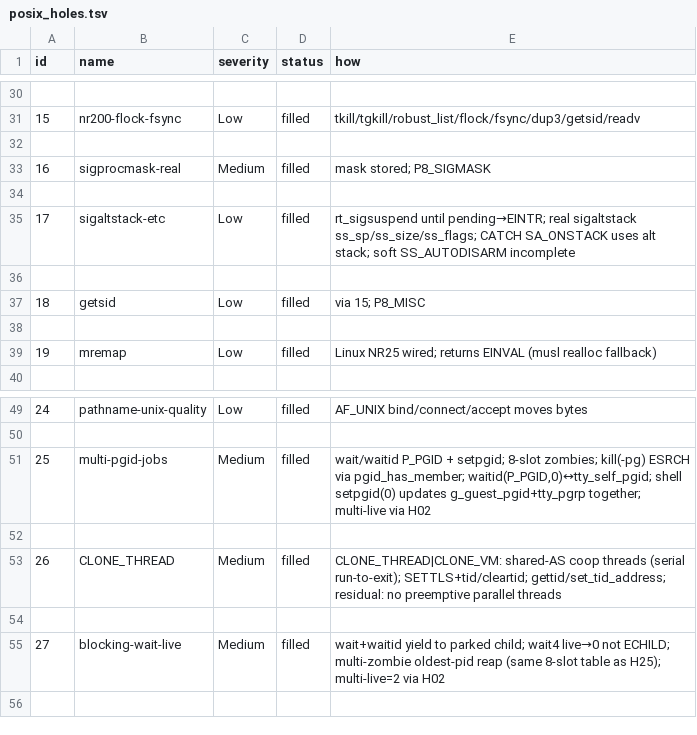
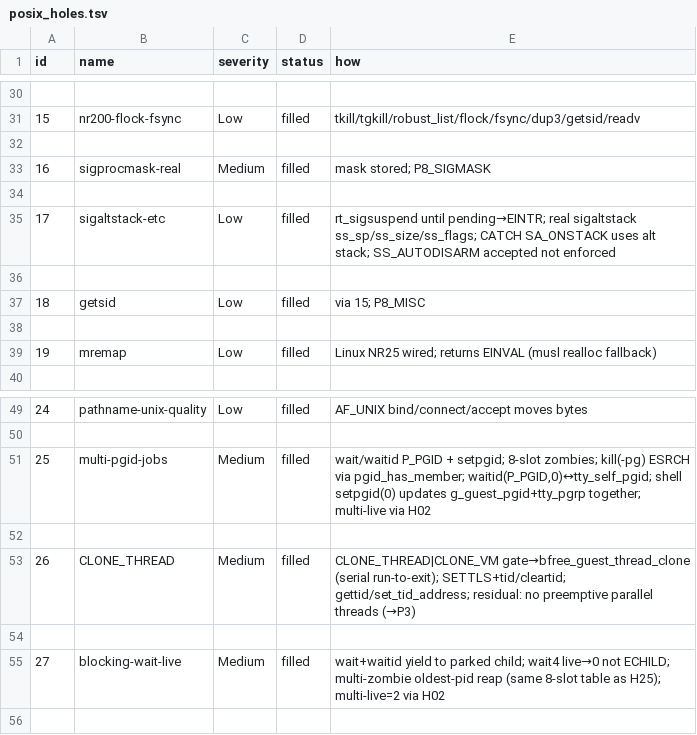
Before and after one commit to HIDEYUKI-KISHIDA/B-Free-master-64bit, a TSV file: bfree_x86_64/tools/posix_holes.tsv, drawn as a sheet; only a part is shown, gaps mark what is left out.

Commit message:
P1: restore sigaltstack/SA_ONSTACK, CLONE_THREAD gate, defer residuals
H17 sigaltstack+ONSTACK restored; SS_AUTODISARM soft-accept. H26 wires CLONE_THREAD|VM to serial coop threads. H01 fpstate/nested and ash fg UX documented as deferred/residual.

```diff
--- a/bfree_x86_64/tools/posix_holes.tsv
+++ b/bfree_x86_64/tools/posix_holes.tsv
@@ -34,3 +34,3 @@ id	name	severity	status	how
 
-17	sigaltstack-etc	Low	filled	rt_sigsuspend until pending→EINTR; real sigaltstack ss_sp/ss_size/ss_flags; CATCH SA_ONSTACK uses alt stack; soft SS_AUTODISARM incomplete
+17	sigaltstack-etc	Low	filled	rt_sigsuspend until pending→EINTR; real sigaltstack ss_sp/ss_size/ss_flags; CATCH SA_ONSTACK uses alt stack; SS_AUTODISARM accepted not enforced
 
@@ -52,3 +52,3 @@ id	name	severity	status	how
 
-26	CLONE_THREAD	Medium	filled	CLONE_THREAD|CLONE_VM: shared-AS coop threads (serial run-to-exit); SETTLS+tid/cleartid; gettid/set_tid_address; residual: no preemptive parallel threads
+26	CLONE_THREAD	Medium	filled	CLONE_THREAD|CLONE_VM gate→bfree_guest_thread_clone (serial run-to-exit); SETTLS+tid/cleartid; gettid/set_tid_address; residual: no preemptive parallel threads (→P3)
 
```
Also changed, not shown: 5 other files.
